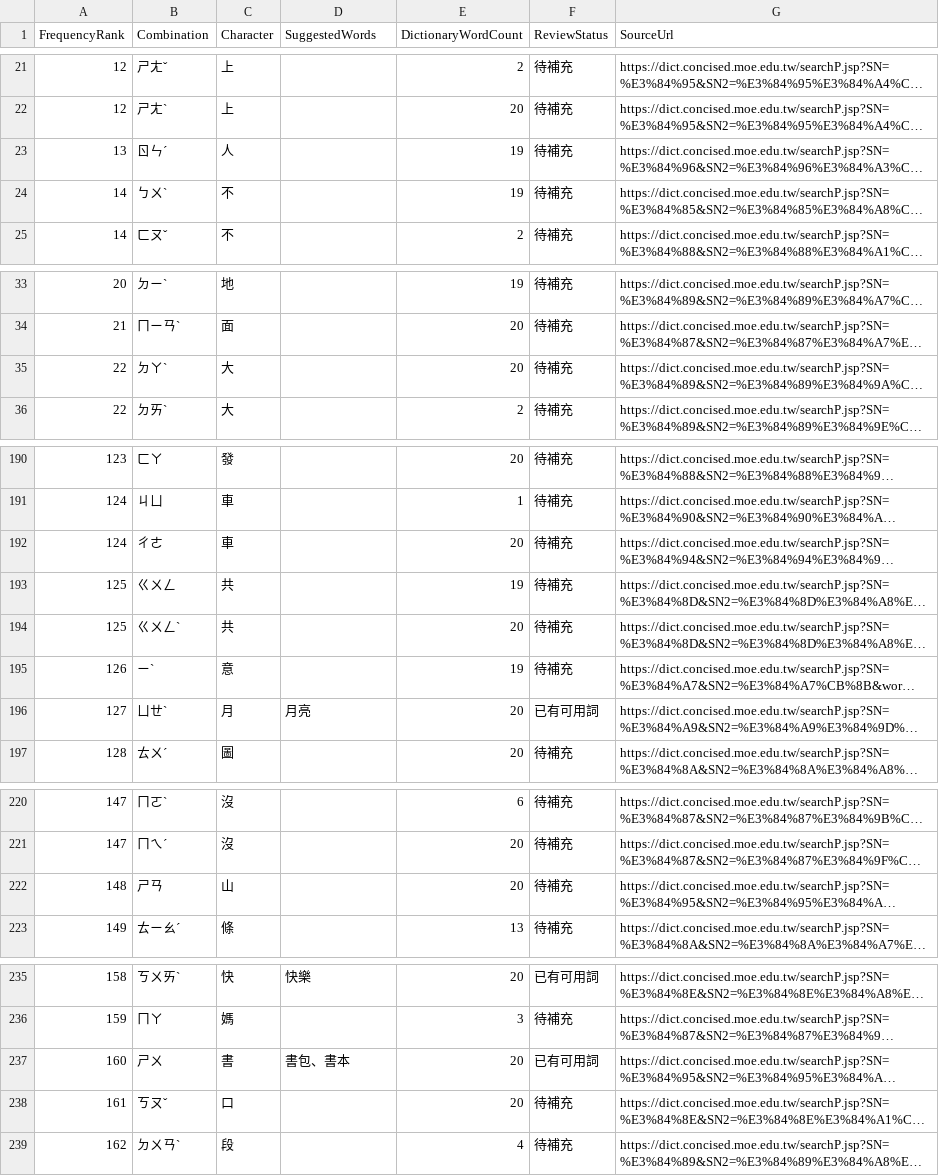
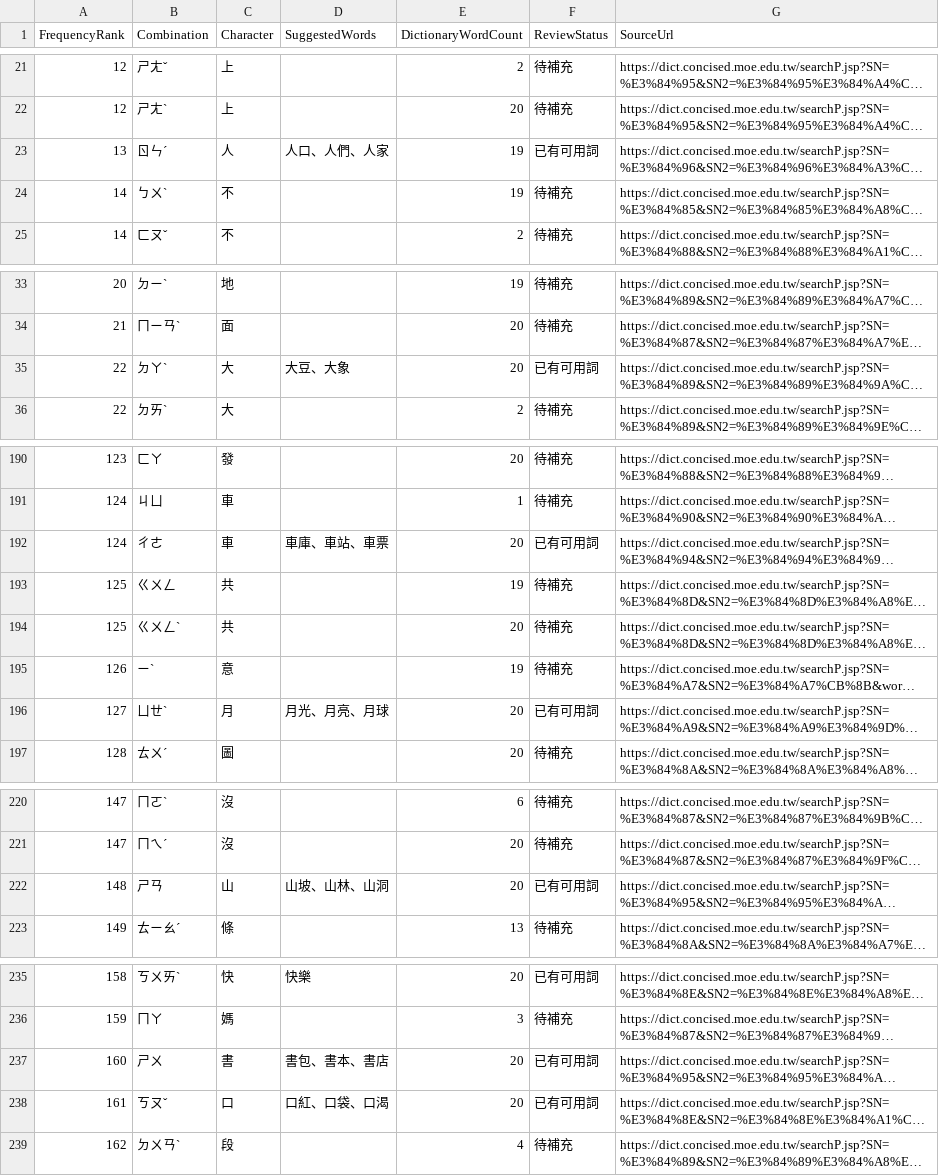
Before and after one commit to f85084/zhuyin-learning, a CSV file: grade1-4-character-image-review.csv, drawn as a sheet; only a part is shown, gaps mark what is left out; long unchanged cells end in …; the diff covers the shown part only; the diff names each change by its address in the sheet, - before the commit and + after, or states it on an @@ line.

Commit message:
Correct confirmed image words and target characters

```diff
--- a/grade1-4-character-image-review.csv
+++ b/grade1-4-character-image-review.csv
-D23 (SuggestedWords): (empty)
+D23 (SuggestedWords): 人口、人們、人家
-F23 (ReviewStatus): 待補充
+F23 (ReviewStatus): 已有可用詞
-D35 (SuggestedWords): (empty)
+D35 (SuggestedWords): 大豆、大象
-F35 (ReviewStatus): 待補充
+F35 (ReviewStatus): 已有可用詞
-D192 (SuggestedWords): (empty)
+D192 (SuggestedWords): 車庫、車站、車票
-F192 (ReviewStatus): 待補充
+F192 (ReviewStatus): 已有可用詞
-D196 (SuggestedWords): 月亮
+D196 (SuggestedWords): 月光、月亮、月球
-D222 (SuggestedWords): (empty)
+D222 (SuggestedWords): 山坡、山林、山洞
-F222 (ReviewStatus): 待補充
+F222 (ReviewStatus): 已有可用詞
-D237 (SuggestedWords): 書包、書本
+D237 (SuggestedWords): 書包、書本、書店
-D238 (SuggestedWords): (empty)
+D238 (SuggestedWords): 口紅、口袋、口渴
-F238 (ReviewStatus): 待補充
+F238 (ReviewStatus): 已有可用詞
```
Also changed, not shown: 15 edited cells elsewhere in this file, 4 other files.
